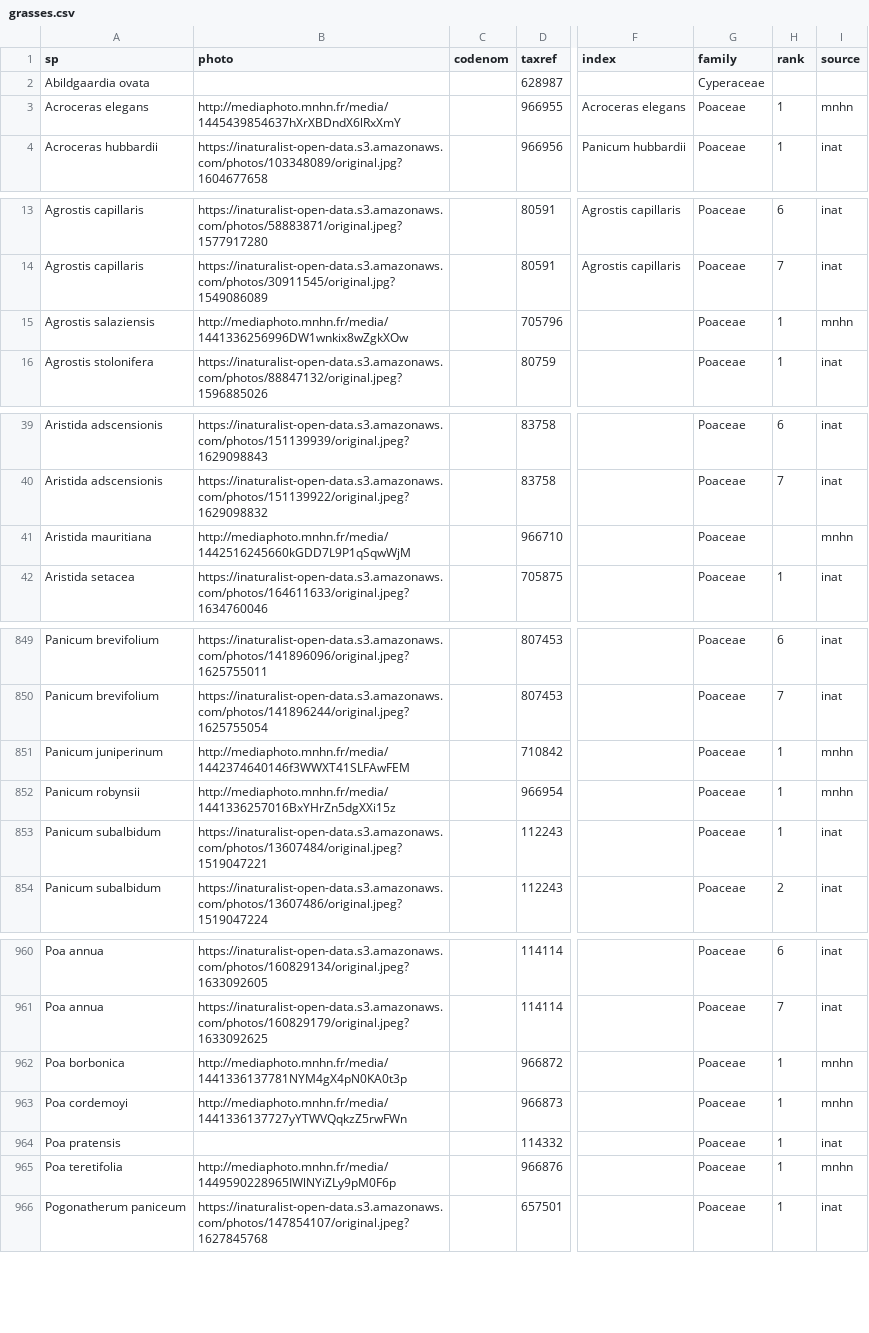
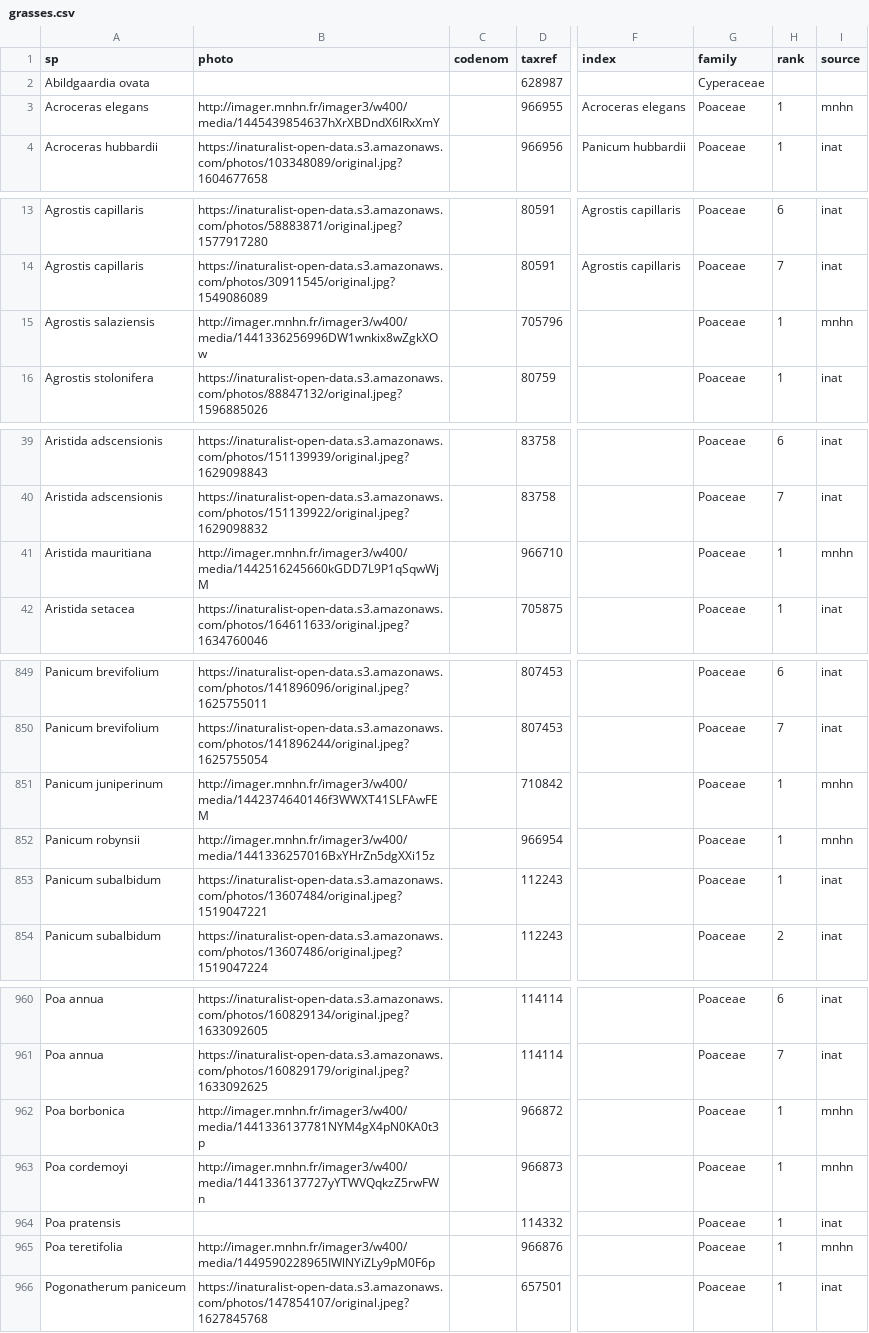
Before and after one commit to frousseu/rungrass, a CSV file: grasses.csv, drawn as a sheet; only a part is shown, gaps mark what is left out; the diff covers the shown part only; the diff names each change by its address in the sheet, - before the commit and + after, or states it on an @@ line.

Commit message:
small mnhn and sp linked

```diff
--- a/grasses.csv
+++ b/grasses.csv
-B3 (photo): http://mediaphoto.mnhn.fr/media/1445439854637hXrXBDndX6lRxXmY
+B3 (photo): http://imager.mnhn.fr/imager3/w400/media/1445439854637hXrXBDndX6lRxXmY
-B15 (photo): http://mediaphoto.mnhn.fr/media/1441336256996DW1wnkix8wZgkXOw
+B15 (photo): http://imager.mnhn.fr/imager3/w400/media/1441336256996DW1wnkix8wZgkXOw
-B41 (photo): http://mediaphoto.mnhn.fr/media/1442516245660kGDD7L9P1qSqwWjM
+B41 (photo): http://imager.mnhn.fr/imager3/w400/media/1442516245660kGDD7L9P1qSqwWjM
-H41 (rank): (empty)
+H41 (rank): 1
-B851 (photo): http://mediaphoto.mnhn.fr/media/1442374640146f3WWXT41SLFAwFEM
+B851 (photo): http://imager.mnhn.fr/imager3/w400/media/1442374640146f3WWXT41SLFAwFEM
-B852 (photo): http://mediaphoto.mnhn.fr/media/1441336257016BxYHrZn5dgXXi15z
+B852 (photo): http://imager.mnhn.fr/imager3/w400/media/1441336257016BxYHrZn5dgXXi15z
-B962 (photo): http://mediaphoto.mnhn.fr/media/1441336137781NYM4gX4pN0KA0t3p
+B962 (photo): http://imager.mnhn.fr/imager3/w400/media/1441336137781NYM4gX4pN0KA0t3p
-B963 (photo): http://mediaphoto.mnhn.fr/media/1441336137727yYTWVQqkzZ5rwFWn
+B963 (photo): http://imager.mnhn.fr/imager3/w400/media/1441336137727yYTWVQqkzZ5rwFWn
-B965 (photo): http://mediaphoto.mnhn.fr/media/1449590228965IWlNYiZLy9pM0F6p
+B965 (photo): http://imager.mnhn.fr/imager3/w400/media/1449590228965IWlNYiZLy9pM0F6p
```
Also changed, not shown: 9 edited cells elsewhere in this file, 1 other file.
